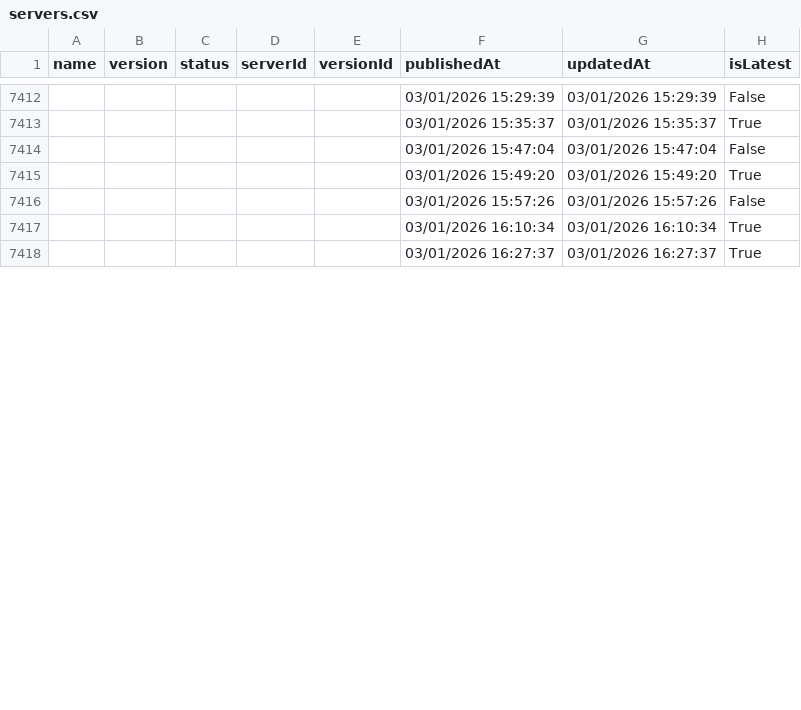
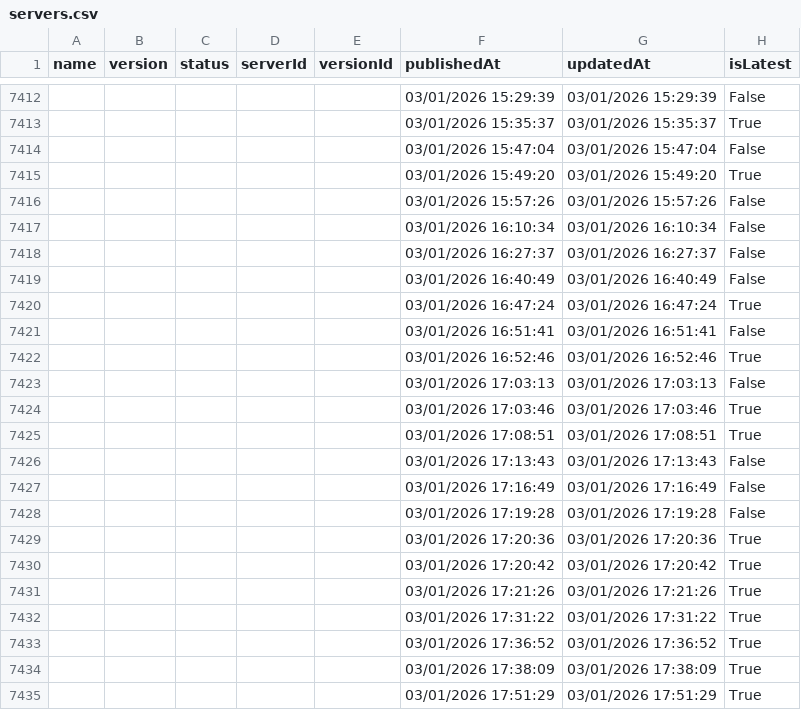
Before and after one commit to joelverhagen/mcp-insights, a CSV file: servers.csv, drawn as a sheet; only a part is shown, gaps mark what is left out; the diff covers the shown part only.

```diff
--- a/servers.csv
+++ b/servers.csv
@@ -7416,3 +7416,20 @@
 ,,,,,"03/01/2026 15:57:26","03/01/2026 15:57:26","False"
-,,,,,"03/01/2026 16:10:34","03/01/2026 16:10:34","True"
-,,,,,"03/01/2026 16:27:37","03/01/2026 16:27:37","True"
+,,,,,"03/01/2026 16:10:34","03/01/2026 16:10:34","False"
+,,,,,"03/01/2026 16:27:37","03/01/2026 16:27:37","False"
+,,,,,"03/01/2026 16:40:49","03/01/2026 16:40:49","False"
+,,,,,"03/01/2026 16:47:24","03/01/2026 16:47:24","True"
+,,,,,"03/01/2026 16:51:41","03/01/2026 16:51:41","False"
+,,,,,"03/01/2026 16:52:46","03/01/2026 16:52:46","True"
+,,,,,"03/01/2026 17:03:13","03/01/2026 17:03:13","False"
+,,,,,"03/01/2026 17:03:46","03/01/2026 17:03:46","True"
+,,,,,"03/01/2026 17:08:51","03/01/2026 17:08:51","True"
+,,,,,"03/01/2026 17:13:43","03/01/2026 17:13:43","False"
+,,,,,"03/01/2026 17:16:49","03/01/2026 17:16:49","False"
+,,,,,"03/01/2026 17:19:28","03/01/2026 17:19:28","False"
+,,,,,"03/01/2026 17:20:36","03/01/2026 17:20:36","True"
+,,,,,"03/01/2026 17:20:42","03/01/2026 17:20:42","True"
+,,,,,"03/01/2026 17:21:26","03/01/2026 17:21:26","True"
+,,,,,"03/01/2026 17:31:22","03/01/2026 17:31:22","True"
+,,,,,"03/01/2026 17:36:52","03/01/2026 17:36:52","True"
+,,,,,"03/01/2026 17:38:09","03/01/2026 17:38:09","True"
+,,,,,"03/01/2026 17:51:29","03/01/2026 17:51:29","True"
```
Also changed, not shown: 30 added rows and 11 edited cells elsewhere in this file, 3 other files.
